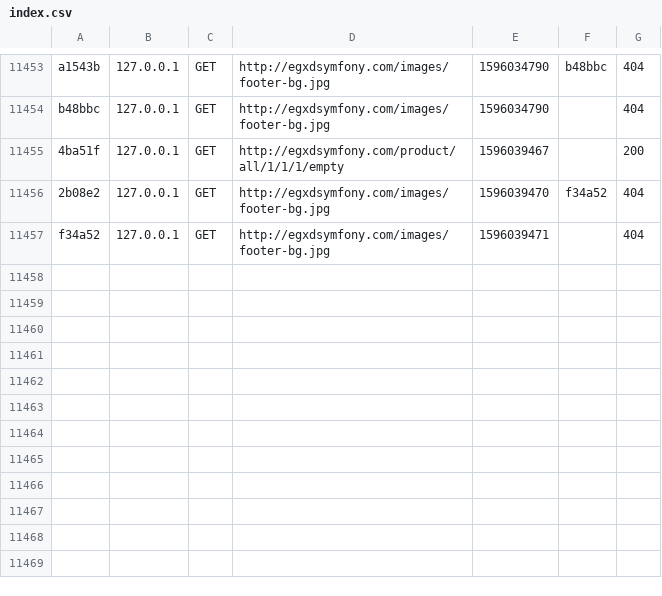
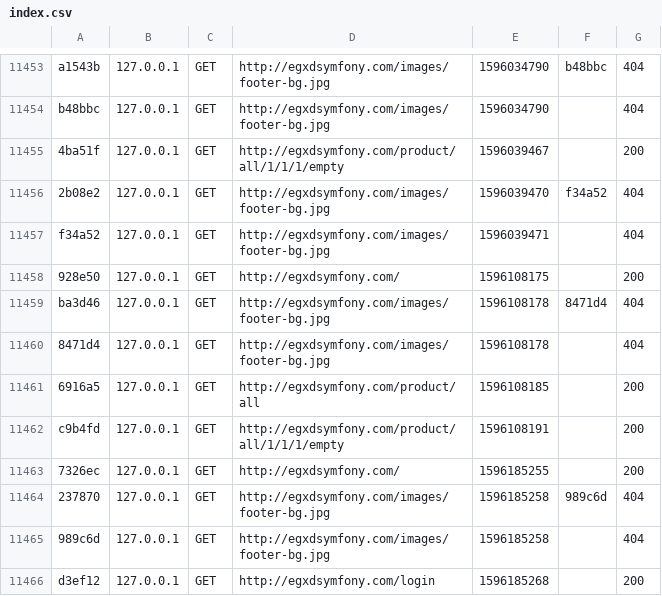
Before and after one commit to damianjchocron/EGXD_symfony, a CSV file: var/cache/dev/profiler/index.csv, drawn as a sheet; only a part is shown, gaps mark what is left out.

```diff
--- a/var/cache/dev/profiler/index.csv
+++ b/var/cache/dev/profiler/index.csv
@@ -11457 +11457,10 @@ b48bbc,127.0.0.1,GET,http://egxdsymfony.com/images/footer-bg.jpg,1596034790,,404
 f34a52,127.0.0.1,GET,http://egxdsymfony.com/images/footer-bg.jpg,1596039471,,404
+928e50,127.0.0.1,GET,http://egxdsymfony.com/,1596108175,,200
+ba3d46,127.0.0.1,GET,http://egxdsymfony.com/images/footer-bg.jpg,1596108178,8471d4,404
+8471d4,127.0.0.1,GET,http://egxdsymfony.com/images/footer-bg.jpg,1596108178,,404
+6916a5,127.0.0.1,GET,http://egxdsymfony.com/product/all,1596108185,,200
+c9b4fd,127.0.0.1,GET,http://egxdsymfony.com/product/all/1/1/1/empty,1596108191,,200
+7326ec,127.0.0.1,GET,http://egxdsymfony.com/,1596185255,,200
+237870,127.0.0.1,GET,http://egxdsymfony.com/images/footer-bg.jpg,1596185258,989c6d,404
+989c6d,127.0.0.1,GET,http://egxdsymfony.com/images/footer-bg.jpg,1596185258,,404
+d3ef12,127.0.0.1,GET,http://egxdsymfony.com/login,1596185268,,200
```
Also changed, not shown: 11 other files.
